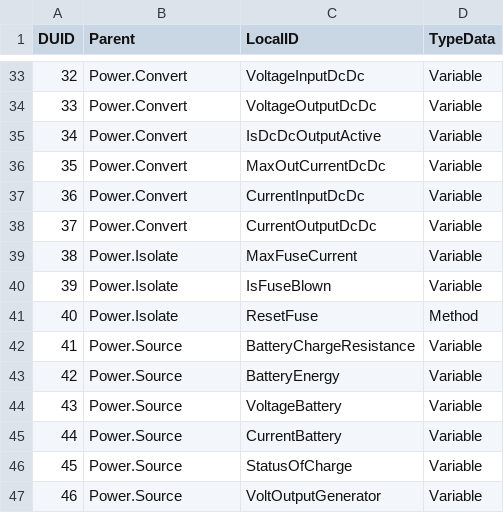
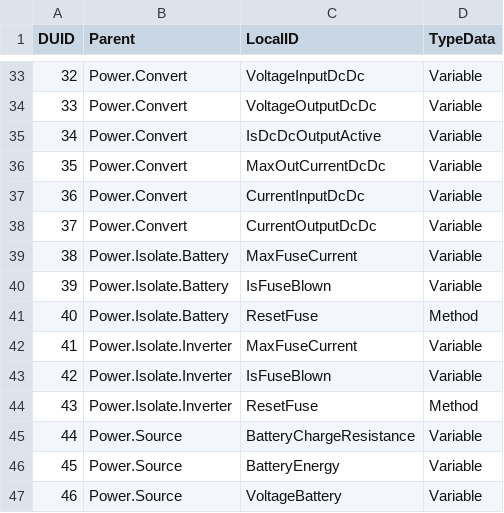
Before and after one commit to open-mar/iostudio-modules, a CSV file: Configuration/Projects/Power/Database/SystemData.csv, drawn as a sheet; only a part is shown, gaps mark what is left out; the shorter side is filled out with more unchanged rows; addresses are those after the commit; the diff names each change by its address in the sheet, - before the commit and + after, or states it on an @@ line.

Commit message:
Inverter and Battery object of SwitchDc

```diff
--- a/Configuration/Projects/Power/Database/SystemData.csv
+++ b/Configuration/Projects/Power/Database/SystemData.csv
-B39:B41 (Parent): Power.Isolate
+B39:B41 (Parent): Power.Isolate.Battery
+row 42: 41 | Power.Isolate.Inverter | MaxFuseCurrent | Variable
+row 43: 42 | Power.Isolate.Inverter | IsFuseBlown | Variable
+row 44: 43 | Power.Isolate.Inverter | ResetFuse | Method
@@ column A (DUID) renumbered from row 45 down @@
```
Also changed, not shown: Configuration/Projects/Power/Database/SystemPorts.csv, 25 other files.
